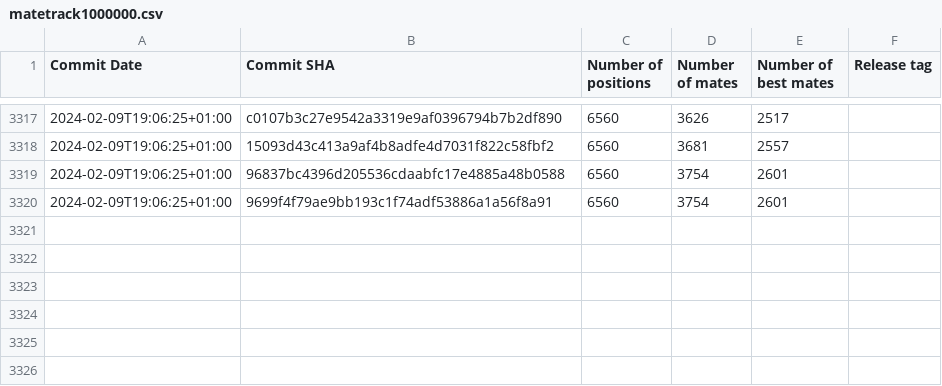
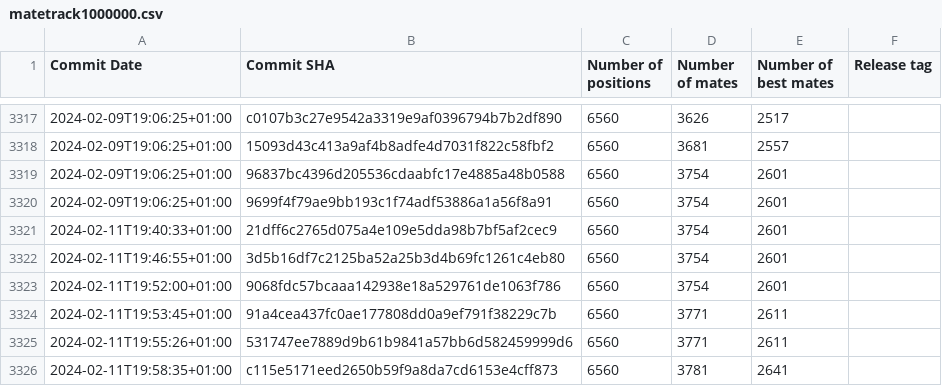
Before and after one commit to vondele/matetrack, a CSV file: matetrack1000000.csv, drawn as a sheet; only a part is shown, gaps mark what is left out.

```diff
--- a/matetrack1000000.csv
+++ b/matetrack1000000.csv
@@ -3320 +3320,7 @@ Commit Date,Commit SHA,Number of positions,Number of mates,Number of best mates,
 2024-02-09T19:06:25+01:00,9699f4f79ae9bb193c1f74adf53886a1a56f8a91,6560,3754,2601,
+2024-02-11T19:40:33+01:00,21dff6c2765d075a4e109e5dda98b7bf5af2cec9,6560,3754,2601,
+2024-02-11T19:46:55+01:00,3d5b16df7c2125ba52a25b3d4b69fc1261c4eb80,6560,3754,2601,
+2024-02-11T19:52:00+01:00,9068fdc57bcaaa142938e18a529761de1063f786,6560,3754,2601,
+2024-02-11T19:53:45+01:00,91a4cea437fc0ae177808dd0a9ef791f38229c7b,6560,3771,2611,
+2024-02-11T19:55:26+01:00,531747ee7889d9b61b9841a57bb6d582459999d6,6560,3771,2611,
+2024-02-11T19:58:35+01:00,c115e5171eed2650b59f9a8da7cd6153e4cff873,6560,3781,2641,
```
Also changed, not shown: 2 other files.
